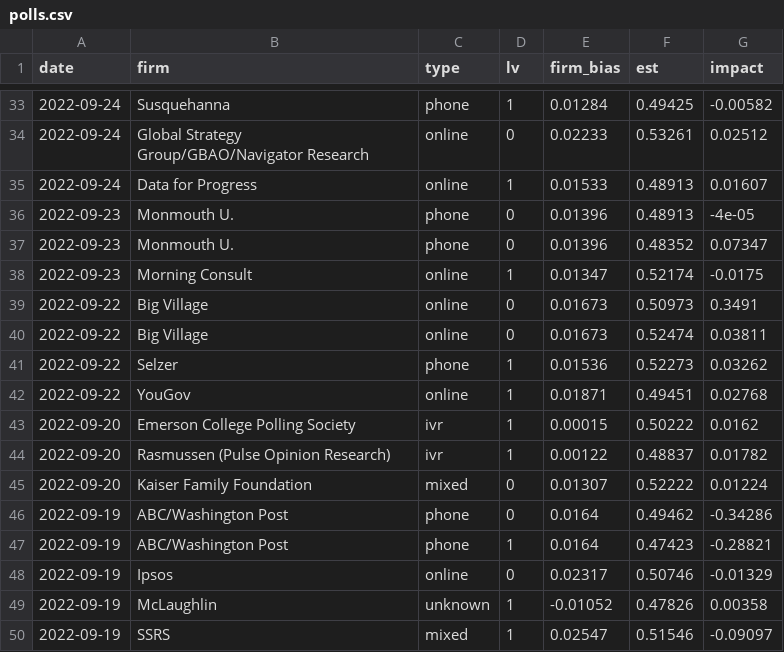
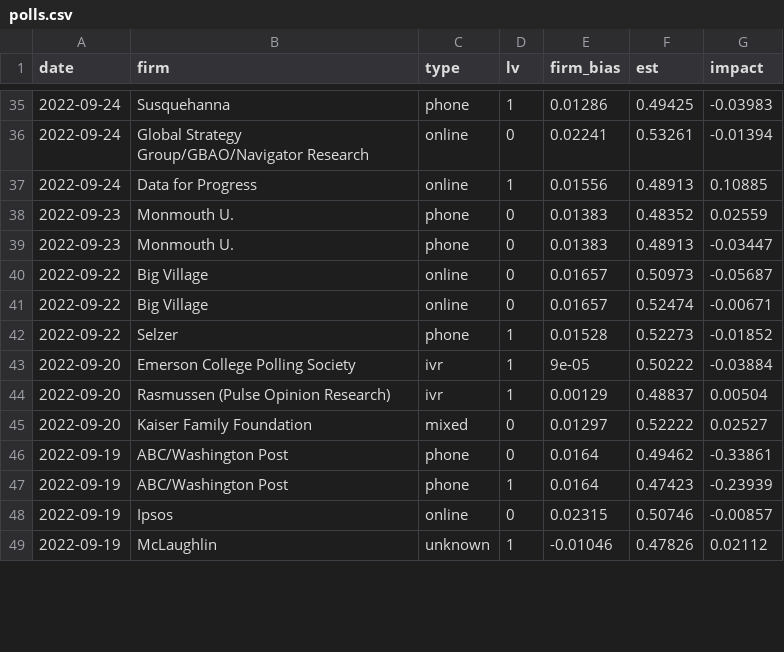
Before and after one commit to CoryMcCartan/midterms-22, a CSV file: docs/polls.csv, drawn as a sheet; only a part is shown, gaps mark what is left out; the diff covers the shown part only.

```diff
--- a/docs/polls.csv
+++ b/docs/polls.csv
@@ -33,18 +35,15 @@ date,firm,type,lv,firm_bias,est,impact
-2022-09-24,Susquehanna,phone,1,0.01284,0.49425,-0.00582
-2022-09-24,Global Strategy Group/GBAO/Navigator Research,online,0,0.02233,0.53261,0.02512
-2022-09-24,Data for Progress,online,1,0.01533,0.48913,0.01607
-2022-09-23,Monmouth U.,phone,0,0.01396,0.48913,-4e-05
-2022-09-23,Monmouth U.,phone,0,0.01396,0.48352,0.07347
-2022-09-23,Morning Consult,online,1,0.01347,0.52174,-0.0175
-2022-09-22,Big Village,online,0,0.01673,0.50973,0.3491
-2022-09-22,Big Village,online,0,0.01673,0.52474,0.03811
-2022-09-22,Selzer,phone,1,0.01536,0.52273,0.03262
-2022-09-22,YouGov,online,1,0.01871,0.49451,0.02768
-2022-09-20,Emerson College Polling Society,ivr,1,0.00015,0.50222,0.0162
-2022-09-20,Rasmussen (Pulse Opinion Research),ivr,1,0.00122,0.48837,0.01782
-2022-09-20,Kaiser Family Foundation,mixed,0,0.01307,0.52222,0.01224
-2022-09-19,ABC/Washington Post,phone,0,0.0164,0.49462,-0.34286
-2022-09-19,ABC/Washington Post,phone,1,0.0164,0.47423,-0.28821
-2022-09-19,Ipsos,online,0,0.02317,0.50746,-0.01329
-2022-09-19,McLaughlin,unknown,1,-0.01052,0.47826,0.00358
-2022-09-19,SSRS,mixed,1,0.02547,0.51546,-0.09097
+2022-09-24,Susquehanna,phone,1,0.01286,0.49425,-0.03983
+2022-09-24,Global Strategy Group/GBAO/Navigator Research,online,0,0.02241,0.53261,-0.01394
+2022-09-24,Data for Progress,online,1,0.01556,0.48913,0.10885
+2022-09-23,Monmouth U.,phone,0,0.01383,0.48352,0.02559
+2022-09-23,Monmouth U.,phone,0,0.01383,0.48913,-0.03447
+2022-09-22,Big Village,online,0,0.01657,0.50973,-0.05687
+2022-09-22,Big Village,online,0,0.01657,0.52474,-0.00671
+2022-09-22,Selzer,phone,1,0.01528,0.52273,-0.01852
+2022-09-20,Emerson College Polling Society,ivr,1,9e-05,0.50222,-0.03884
+2022-09-20,Rasmussen (Pulse Opinion Research),ivr,1,0.00129,0.48837,0.00504
+2022-09-20,Kaiser Family Foundation,mixed,0,0.01297,0.52222,0.02527
+2022-09-19,ABC/Washington Post,phone,0,0.0164,0.49462,-0.33861
+2022-09-19,ABC/Washington Post,phone,1,0.0164,0.47423,-0.23939
+2022-09-19,Ipsos,online,0,0.02315,0.50746,-0.00857
+2022-09-19,McLaughlin,unknown,1,-0.01046,0.47826,0.02112
```
Also changed, not shown: 8 added rows, 5 removed rows and 57 edited cells elsewhere in this file, docs/history.csv, docs/house_districts.csv, 6 other files.
